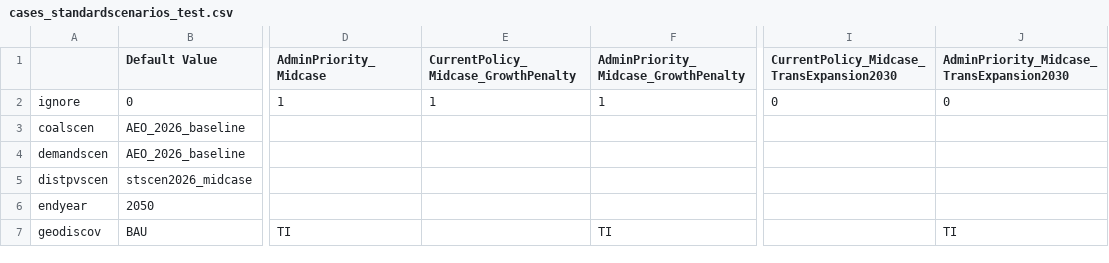
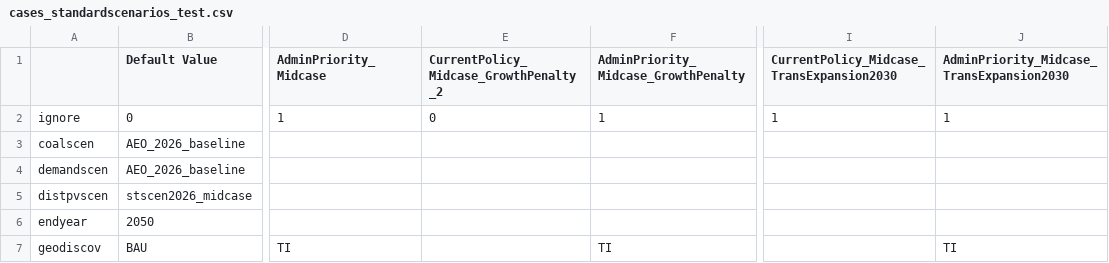
Before and after one commit to ReEDS-Model/ReEDS, a CSV file: cases_standardscenarios_test.csv, drawn as a sheet; only a part is shown, gaps mark what is left out; the diff names each change by its address in the sheet, - before the commit and + after, or states it on an @@ line.

Commit message:
Update cases_standardscenarios_test.csv

```diff
--- a/cases_standardscenarios_test.csv
+++ b/cases_standardscenarios_test.csv
-E1: CurrentPolicy_Midcase_GrowthPenalty
+E1: CurrentPolicy_Midcase_GrowthPenalty_2
-E2: 1
+E2: 0
-I2: 0
+I2: 1
-J2: 0
+J2: 1
```
